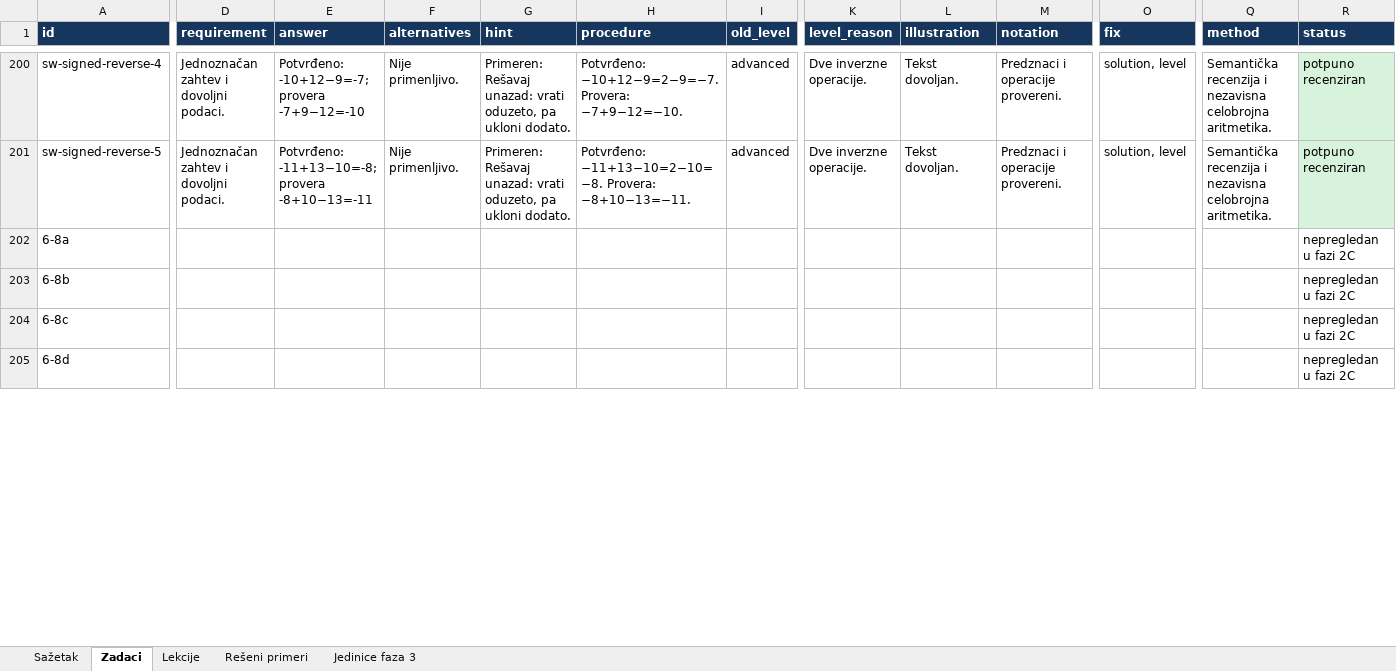
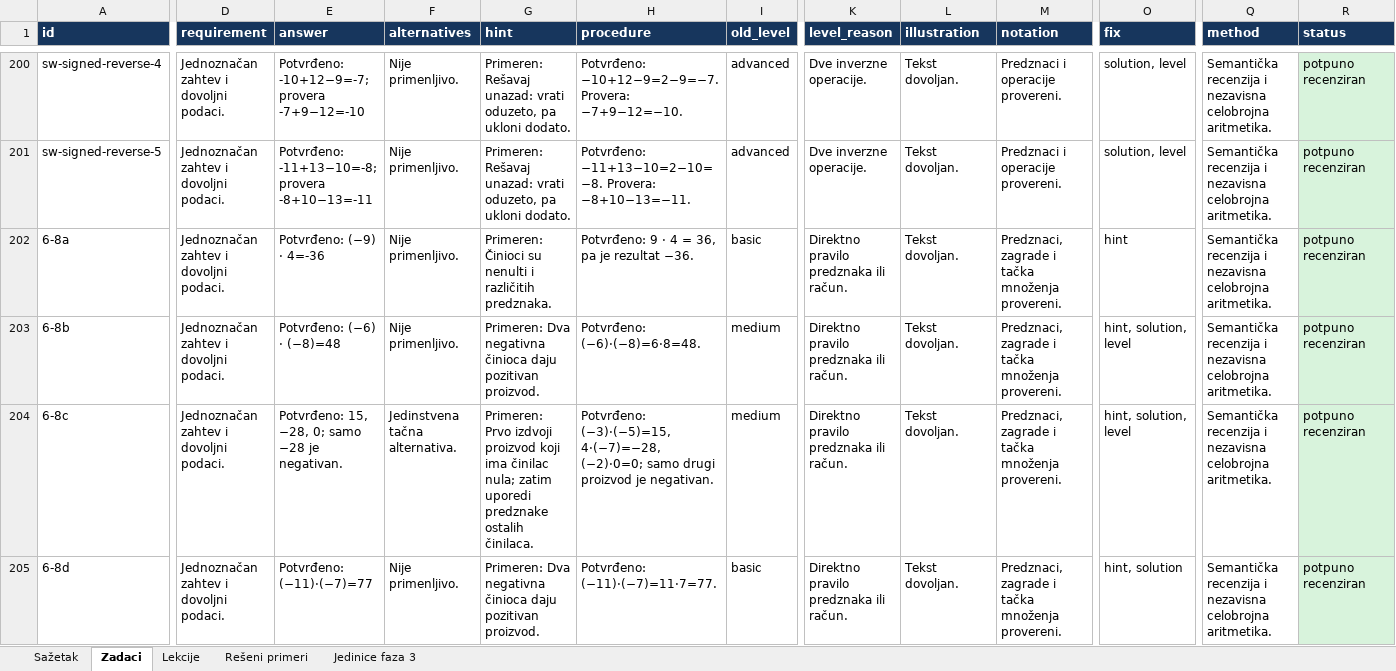
Before and after one commit to Milosprofessor/matematikon6-8, an Excel workbook: MATEMATIKON6_EVIDENCIJA_MATEMATICKE_RECENZIJE.xlsx, sheet Zadaci, drawn as a sheet; only a part is shown, gaps mark what is left out; values as stored, in another font and other column widths than the file's, no borders; table styles not drawn; the diff covers the shown part only; the diff names each change by its address in the sheet, - before the commit and + after, or states it on an @@ line.

```diff
--- a/MATEMATIKON6_EVIDENCIJA_MATEMATICKE_RECENZIJE.xlsx (sheet Zadaci)
+++ b/MATEMATIKON6_EVIDENCIJA_MATEMATICKE_RECENZIJE.xlsx (sheet Zadaci)
-D202:D205 (requirement): (empty)
+D202:D205 (requirement): Jednoznačan zahtev i dovoljni podaci.
-E202 (answer): (empty)
+E202 (answer): Potvrđeno: (−9) · 4=-36
-F202:F203 (alternatives): (empty)
+F202:F203 (alternatives): Nije primenljivo.
-G202 (hint): (empty)
+G202 (hint): Primeren: Činioci su nenulti i različitih predznaka.
-H202 (procedure): (empty)
+H202 (procedure): Potvrđeno: 9 · 4 = 36, pa je rezultat −36.
-I202 (old_level): (empty)
+I202 (old_level): basic
-K202:K205 (level_reason): (empty)
+K202:K205 (level_reason): Direktno pravilo predznaka ili račun.
-L202:L205 (illustration): (empty)
+L202:L205 (illustration): Tekst dovoljan.
-M202:M205 (notation): (empty)
+M202:M205 (notation): Predznaci, zagrade i tačka množenja provereni.
-O202 (fix): (empty)
+O202 (fix): hint
-Q202:Q205 (method): (empty)
+Q202:Q205 (method): Semantička recenzija i nezavisna celobrojna aritmetika.
-R202:R205 (status): nepregledan u fazi 2C
+R202:R205 (status): potpuno recenziran
-R202:R205 fill: none
+R202:R205 fill: #D8F3DC
-E203 (answer): (empty)
+E203 (answer): Potvrđeno: (−6) · (−8)=48
-G203 (hint): (empty)
+G203 (hint): Primeren: Dva negativna činioca daju pozitivan proizvod.
-H203 (procedure): (empty)
+H203 (procedure): Potvrđeno: (−6)·(−8)=6·8=48.
-I203:I204 (old_level): (empty)
+I203:I204 (old_level): medium
-O203:O204 (fix): (empty)
+O203:O204 (fix): hint, solution, level
-E204 (answer): (empty)
+E204 (answer): Potvrđeno: 15, −28, 0; samo −28 je negativan.
-F204 (alternatives): (empty)
+F204 (alternatives): Jedinstvena tačna alternativa.
-G204 (hint): (empty)
+G204 (hint): Primeren: Prvo izdvoji proizvod koji ima činilac nula; zatim uporedi predznake ostalih činilaca.
-H204 (procedure): (empty)
+H204 (procedure): Potvrđeno: (−3)·(−5)=15, 4·(−7)=−28, (−2)·0=0; samo drugi proizvod je negativan.
-E205 (answer): (empty)
+E205 (answer): Potvrđeno: (−11)·(−7)=77
-F205 (alternatives): (empty)
+F205 (alternatives): Nije primenljivo.
-G205 (hint): (empty)
+G205 (hint): Primeren: Dva negativna činioca daju pozitivan proizvod.
-H205 (procedure): (empty)
+H205 (procedure): Potvrđeno: (−11)·(−7)=11·7=77.
-I205 (old_level): (empty)
+I205 (old_level): basic
-O205 (fix): (empty)
+O205 (fix): hint, solution
```
Also changed, not shown: 398 edited cells and cell formats elsewhere in this sheet, sheet Rešeni primeri, sheet Lekcije, sheet Sažetak, sheet Jedinice faza 3, MATEMATIKON6_8_MATRICA_NASTAVNIH_ISHODA_FAZA_2.xlsx, MATEMATIKON6_8_REGISTAR_GRESAKA_FAZA_2.xlsx, 52 other files.
